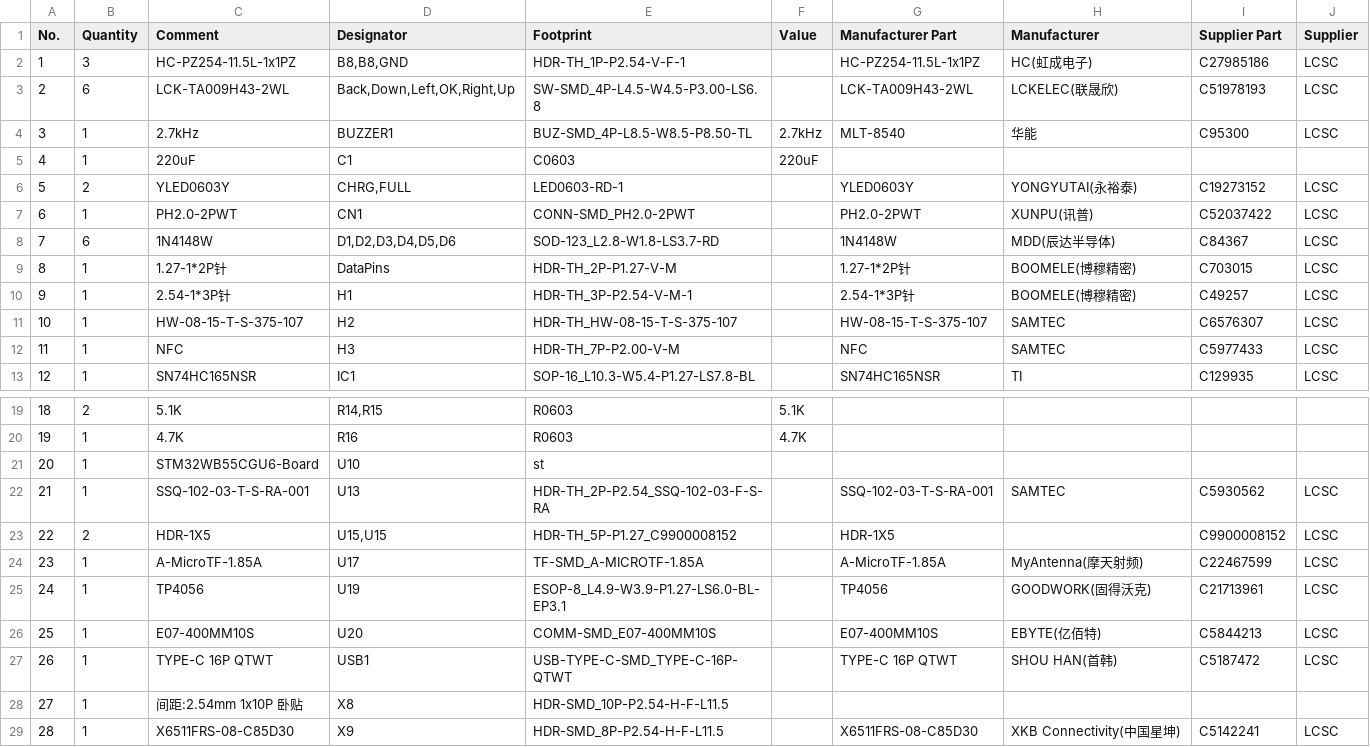
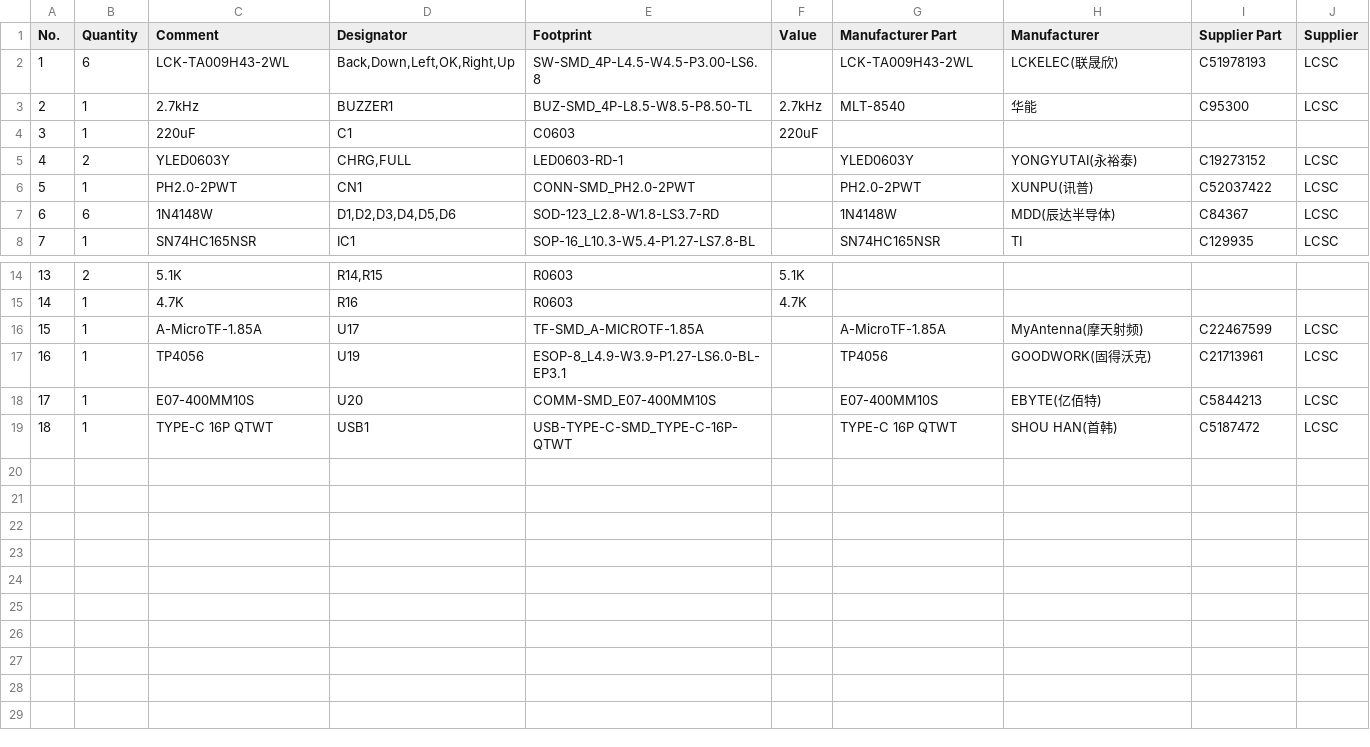
Before and after one commit to enexis1337/DIY-Flipper-PCB, a CSV file: All-In-One_BOM.csv, drawn as a sheet; only a part is shown, gaps mark what is left out; removed rows and columns are numbered as before the commit, all else as after; the diff names each change by its address in the sheet, - before the commit and + after, or states it on an @@ line.

```diff
--- a/All-In-One_BOM.csv
+++ b/All-In-One_BOM.csv
-row 2: 1 | 3 | HC-PZ254-11.5L-1x1PZ | B8,B8,GND | HDR-TH_1P-P2.54-V-F-1 |  | HC-PZ254-11.5L-1x1PZ | HC(虹成电子) | C27985186 | LCSC
@@ column A (No.) renumbered between rows 2 and 19 @@
-row 9: 8 | 1 | 1.27-1*2P针 | DataPins | HDR-TH_2P-P1.27-V-M |  | 1.27-1*2P针 | BOOMELE(博穆精密) | C703015 | LCSC
-row 10: 9 | 1 | 2.54-1*3P针 | H1 | HDR-TH_3P-P2.54-V-M-1 |  | 2.54-1*3P针 | BOOMELE(博穆精密) | C49257 | LCSC
-row 11: 10 | 1 | HW-08-15-T-S-375-107 | H2 | HDR-TH_HW-08-15-T-S-375-107 |  | HW-08-15-T-S-375-107 | SAMTEC | C6576307 | LCSC
-row 12: 11 | 1 | NFC | H3 | HDR-TH_7P-P2.00-V-M |  | NFC | SAMTEC | C5977433 | LCSC
-row 21: 20 | 1 | STM32WB55CGU6-Board | U10 | st
-row 22: 21 | 1 | SSQ-102-03-T-S-RA-001 | U13 | HDR-TH_2P-P2.54_SSQ-102-03-F-S-RA |  | SSQ-102-03-T-S-RA-001 | SAMTEC | C5930562 | LCSC
-row 23: 22 | 2 | HDR-1X5 | U15,U15 | HDR-TH_5P-P1.27_C9900008152 |  | HDR-1X5 |  | C9900008152 | LCSC
-row 28: 27 | 1 | 间距:2.54mm 1x10P 卧贴 | X8 | HDR-SMD_10P-P2.54-H-F-L11.5
-row 29: 28 | 1 | X6511FRS-08-C85D30 | X9 | HDR-SMD_8P-P2.54-H-F-L11.5 |  | X6511FRS-08-C85D30 | XKB Connectivity(中国星坤) | C5142241 | LCSC
```
Also changed, not shown: All-In-One_PickAndPlace.csv.
